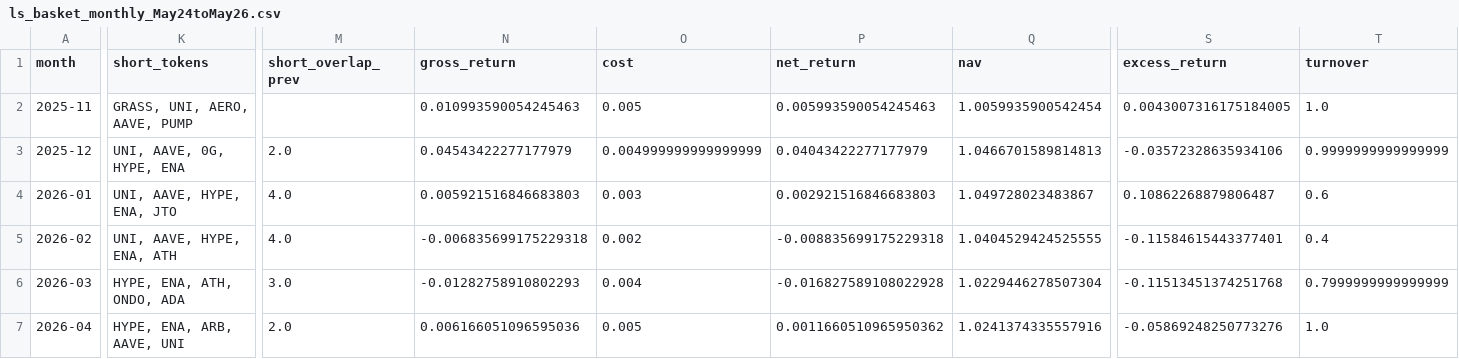
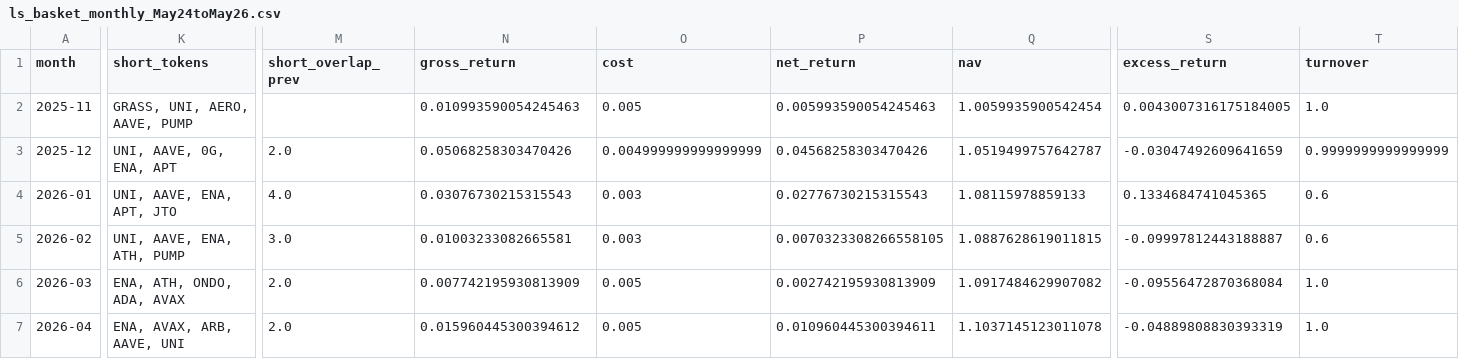
Before and after one commit to asad-h/crypto-factor-app, a CSV file: output/factor_evaluation/ls_basket_monthly_May24toMay26.csv, drawn as a sheet; only a part is shown, gaps mark what is left out; the diff names each change by its address in the sheet, - before the commit and + after, or states it on an @@ line.

```diff
--- a/output/factor_evaluation/ls_basket_monthly_May24toMay26.csv
+++ b/output/factor_evaluation/ls_basket_monthly_May24toMay26.csv
-K3 (short_tokens): UNI, AAVE, 0G, HYPE, ENA
+K3 (short_tokens): UNI, AAVE, 0G, ENA, APT
-N3 (gross_return): 0.04543422277177979
+N3 (gross_return): 0.05068258303470426
-P3 (net_return): 0.04043422277177979
+P3 (net_return): 0.04568258303470426
-Q3 (nav): 1.0466701589814813
+Q3 (nav): 1.0519499757642787
-S3 (excess_return): -0.03572328635934106
+S3 (excess_return): -0.03047492609641659
-K4 (short_tokens): UNI, AAVE, HYPE, ENA, JTO
+K4 (short_tokens): UNI, AAVE, ENA, APT, JTO
-N4 (gross_return): 0.005921516846683803
+N4 (gross_return): 0.03076730215315543
-P4 (net_return): 0.002921516846683803
+P4 (net_return): 0.02776730215315543
-Q4 (nav): 1.049728023483867
+Q4 (nav): 1.08115978859133
-S4 (excess_return): 0.10862268879806487
+S4 (excess_return): 0.1334684741045365
-K5 (short_tokens): UNI, AAVE, HYPE, ENA, ATH
+K5 (short_tokens): UNI, AAVE, ENA, ATH, PUMP
-M5 (short_overlap_prev): 4.0
+M5 (short_overlap_prev): 3.0
-N5 (gross_return): -0.006835699175229318
+N5 (gross_return): 0.01003233082665581
-O5 (cost): 0.002
+O5 (cost): 0.003
-P5 (net_return): -0.008835699175229318
+P5 (net_return): 0.0070323308266558105
-Q5 (nav): 1.0404529424525555
+Q5 (nav): 1.0887628619011815
-S5 (excess_return): -0.11584615443377401
+S5 (excess_return): -0.09997812443188887
-T5 (turnover): 0.4
+T5 (turnover): 0.6
-K6 (short_tokens): HYPE, ENA, ATH, ONDO, ADA
+K6 (short_tokens): ENA, ATH, ONDO, ADA, AVAX
-M6 (short_overlap_prev): 3.0
+M6 (short_overlap_prev): 2.0
-N6 (gross_return): -0.01282758910802293
+N6 (gross_return): 0.007742195930813909
-O6 (cost): 0.004
+O6 (cost): 0.005
-P6 (net_return): -0.016827589108022928
+P6 (net_return): 0.002742195930813909
-Q6 (nav): 1.0229446278507304
+Q6 (nav): 1.0917484629907082
-S6 (excess_return): -0.11513451374251768
+S6 (excess_return): -0.09556472870368084
-T6 (turnover): 0.7999999999999999
+T6 (turnover): 1.0
-K7 (short_tokens): HYPE, ENA, ARB, AAVE, UNI
+K7 (short_tokens): ENA, AVAX, ARB, AAVE, UNI
-N7 (gross_return): 0.006166051096595036
+N7 (gross_return): 0.015960445300394612
-P7 (net_return): 0.0011660510965950362
+P7 (net_return): 0.010960445300394611
-Q7 (nav): 1.0241374335557916
+Q7 (nav): 1.1037145123011078
-S7 (excess_return): -0.05869248250773276
+S7 (excess_return): -0.04889808830393319
```
Also changed, not shown: output/factor_evaluation/constituents_May24toMay26.csv, output/factor_evaluation/portfolio_returns_May24toMay26.csv, 15 other files.
